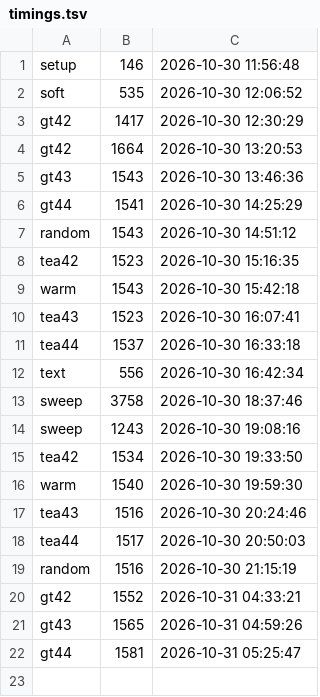
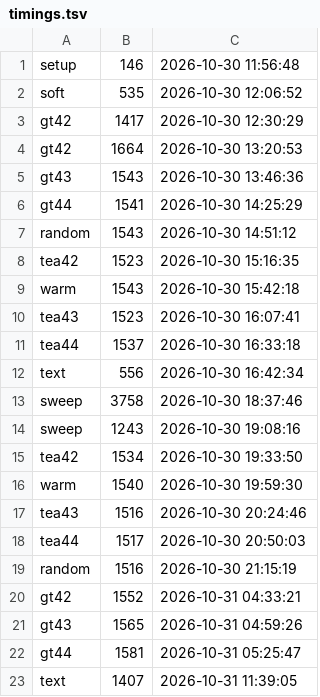
Before and after one commit to Yajat31/Graph-Modi, a TSV file: documents/experiments/results/v4_1-20261030/timings.tsv, drawn as a sheet.

Commit message:
Update results and docs with the untruncated text baselines
serialized_current_graph 31.0 (was 28.4), serialized_initial_history 29.4
(was 29.9); no other result changes. Rebuilt runs.tar.gz, analysis and report
tables; updated the report, guide, experiment log and asset links.

```diff
--- a/documents/experiments/results/v4_1-20261030/timings.tsv
+++ b/documents/experiments/results/v4_1-20261030/timings.tsv
@@ -22 +22,2 @@ gt43	1565	2026-10-31 04:59:26
 gt44	1581	2026-10-31 05:25:47
+text	1407	2026-10-31 11:39:05
```
Also changed, not shown: 7 other files.
